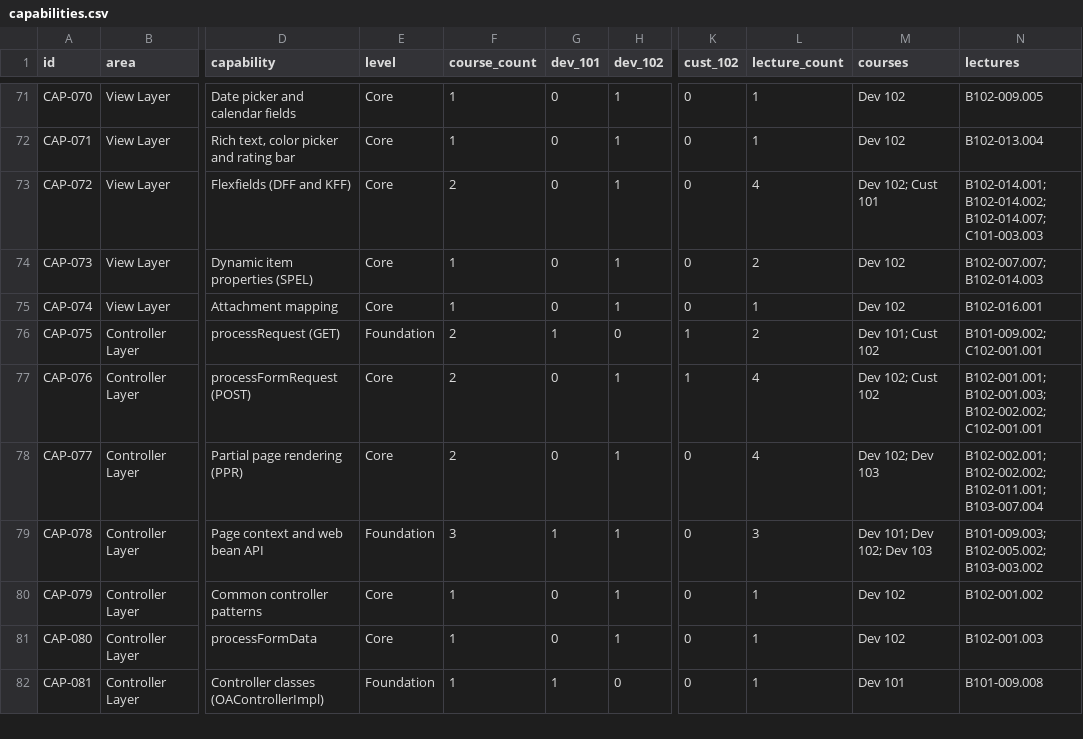
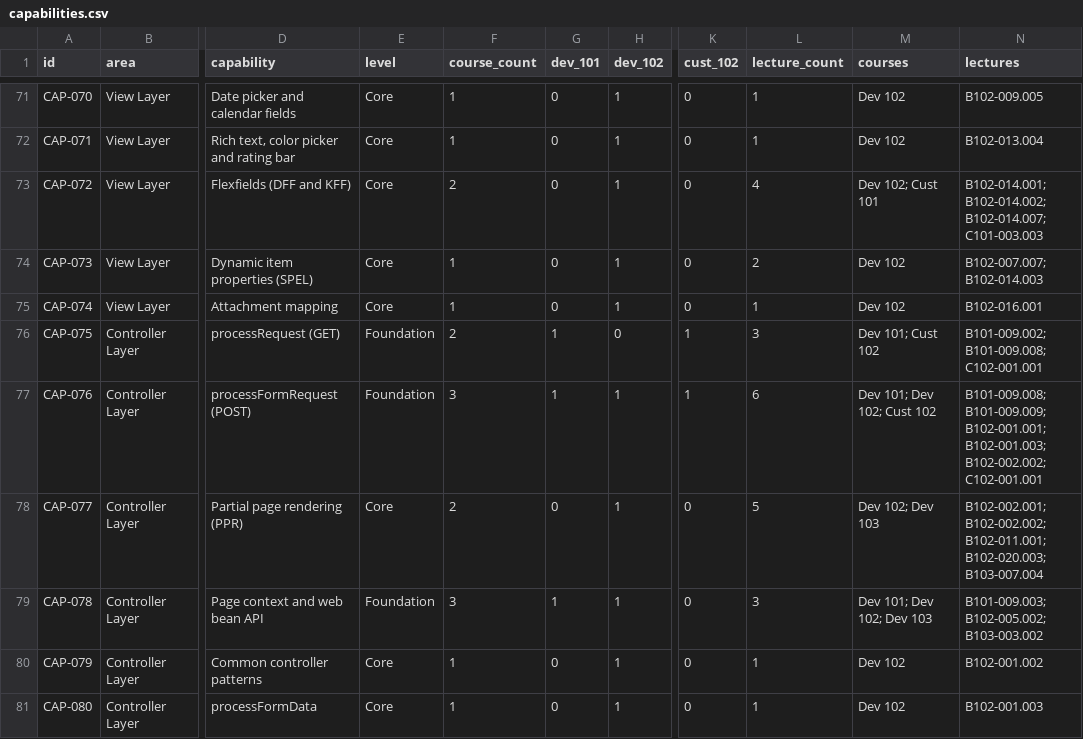
Before and after one commit to demasy/oracle-oaf-bootcamp, a CSV file: bootcamp/capabilities/capabilities.csv, drawn as a sheet; only a part is shown, gaps mark what is left out; the shorter side is filled out with more unchanged rows; the diff covers the shown part only; the diff names each change by its address in the sheet, - before the commit and + after, or states it on an @@ line.

```diff
--- a/bootcamp/capabilities/capabilities.csv
+++ b/bootcamp/capabilities/capabilities.csv
-L76 (lecture_count): 2
+L76 (lecture_count): 3
-N76 (lectures): B101-009.002; C102-001.001
+N76 (lectures): B101-009.002; B101-009.008; C102-001.001
-E77 (level): Core
+E77 (level): Foundation
-F77 (course_count): 2
+F77 (course_count): 3
-G77 (dev_101): 0
+G77 (dev_101): 1
-L77 (lecture_count): 4
+L77 (lecture_count): 6
-M77 (courses): Dev 102; Cust 102
+M77 (courses): Dev 101; Dev 102; Cust 102
-N77 (lectures): B102-001.001; B102-001.003;…
+N77 (lectures): B101-009.008; B101-009.009; B102-001.001; B102-001.003;…
-L78 (lecture_count): 4
+L78 (lecture_count): 5
-N78 (lectures): …B102-002.002; B102-011.001; B103-007.004
+N78 (lectures): …B102-002.002; B102-011.001; B102-020.003; B103-007.004
```
Also changed, not shown: 139 edited cells elsewhere in this file, 28 other files.
